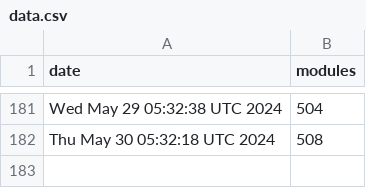
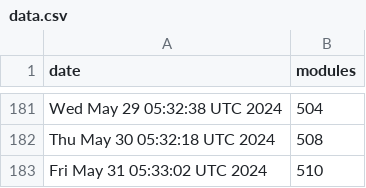
Before and after one commit to jpadams/daggerverse-stats, a CSV file: data.csv, drawn as a sheet; only a part is shown, gaps mark what is left out.

```diff
--- a/data.csv
+++ b/data.csv
@@ -182 +182,2 @@ Wed May 29 05:32:38 UTC 2024,504
 Thu May 30 05:32:18 UTC 2024,508
+Fri May 31 05:33:02 UTC 2024,510
```
Also changed, not shown: 1 other file.
